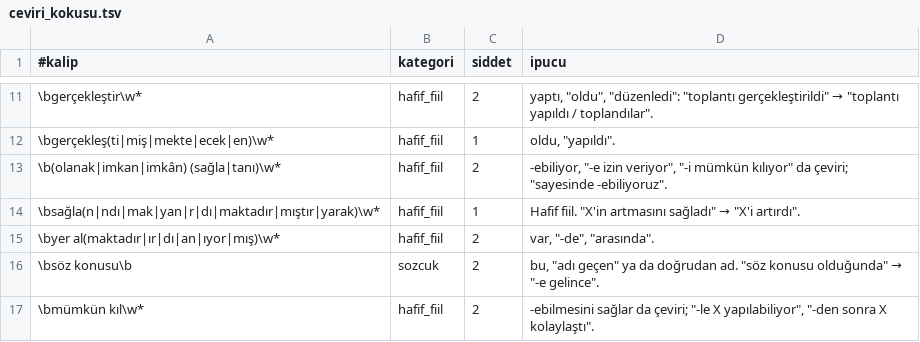
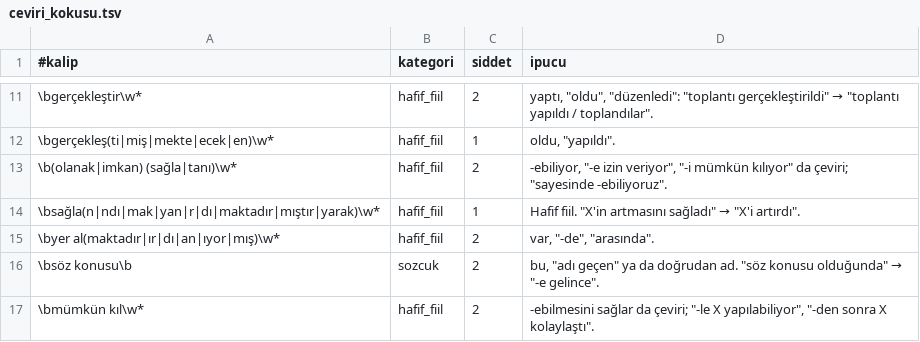
Before and after one commit to ozgurbuluta/turkce-yazi-yazma, a TSV file: skills/turkce-editor/data/ceviri_kokusu.tsv, drawn as a sheet; only a part is shown, gaps mark what is left out.

```diff
--- a/skills/turkce-editor/data/ceviri_kokusu.tsv
+++ b/skills/turkce-editor/data/ceviri_kokusu.tsv
@@ -12,3 +12,3 @@
 \bgerçekleş(ti|miş|mekte|ecek|en)\w*	hafif_fiil	1	"oldu", "yapıldı".
-\b(olanak|imkan|imkân) (sağla|tanı)\w*	hafif_fiil	2	"-ebiliyor", "-e izin veriyor", "-i mümkün kılıyor" da çeviri; "sayesinde -ebiliyoruz".
+\b(olanak|imkan) (sağla|tanı)\w*	hafif_fiil	2	"-ebiliyor", "-e izin veriyor", "-i mümkün kılıyor" da çeviri; "sayesinde -ebiliyoruz".
 \bsağla(n|ndı|mak|yan|r|dı|maktadır|mıştır|yarak)\w*	hafif_fiil	1	Hafif fiil. "X'in artmasını sağladı" → "X'i artırdı".
```
Also changed, not shown: skills/turkce-editor/data/siklik_konusma.tsv, 27 other files.
